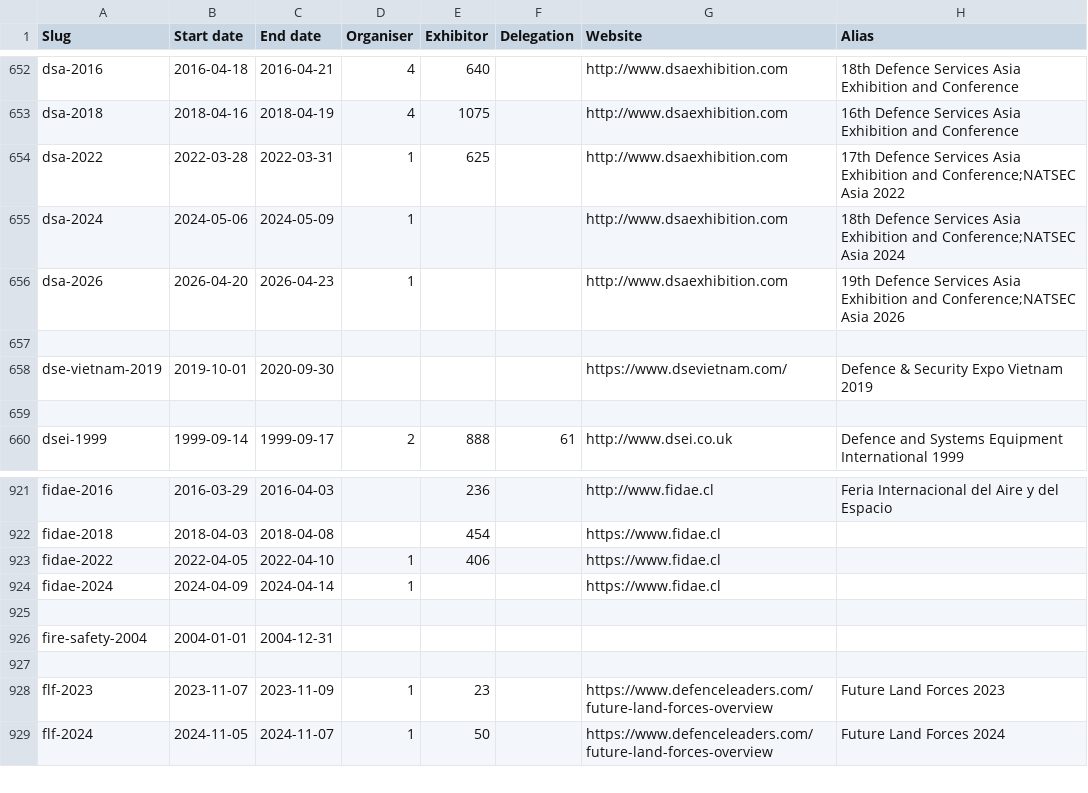
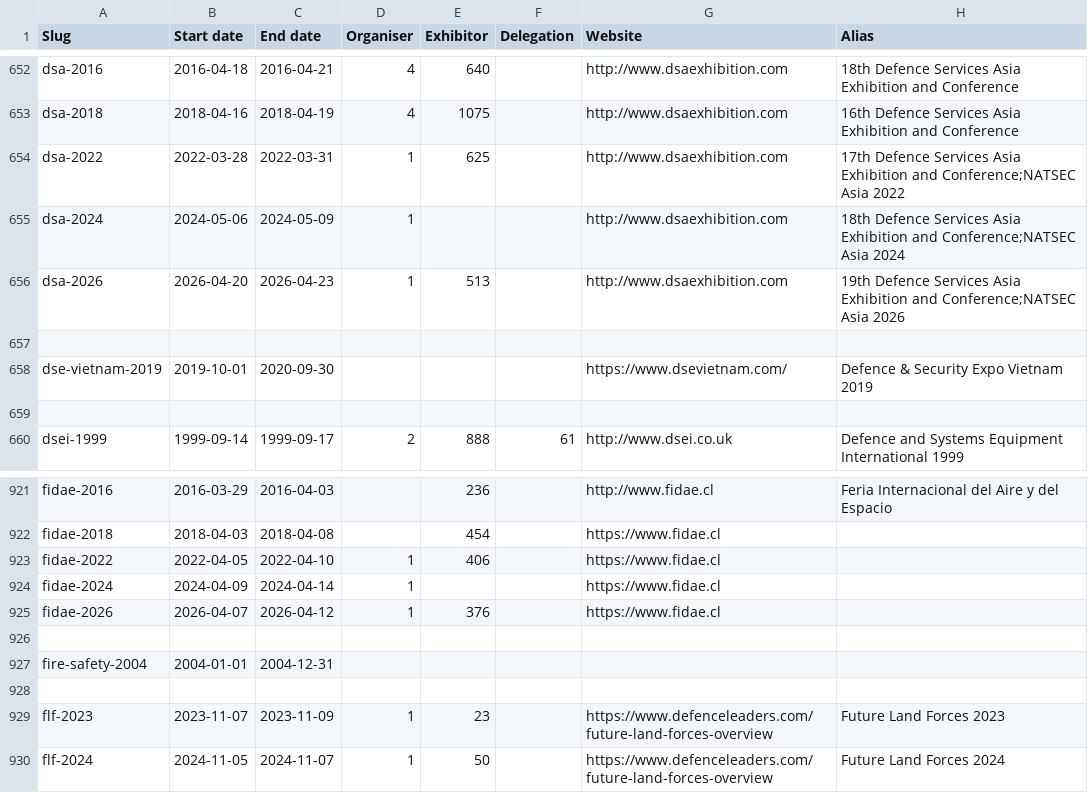
Before and after one commit to caatdata/arms-and-security-fair-exhibitors, a CSV file: summary.csv, drawn as a sheet; only a part is shown, gaps mark what is left out.

Commit message:
Add FIDAE 2026 with exhibitor list.

```diff
--- a/summary.csv
+++ b/summary.csv
@@ -655,3 +655,3 @@ dsa-2022,2022-03-28,2022-03-31,1,625,,http://www.dsaexhibition.com,17th Defence
 dsa-2024,2024-05-06,2024-05-09,1,,,http://www.dsaexhibition.com,18th Defence Services Asia Exhibition and Conference;NATSEC Asia 2024
-dsa-2026,2026-04-20,2026-04-23,1,,,http://www.dsaexhibition.com,19th Defence Services Asia Exhibition and Conference;NATSEC Asia 2026
+dsa-2026,2026-04-20,2026-04-23,1,513,,http://www.dsaexhibition.com,19th Defence Services Asia Exhibition and Conference;NATSEC Asia 2026
 ,,,,,,,
@@ -924,2 +924,3 @@ fidae-2022,2022-04-05,2022-04-10,1,406,,https://www.fidae.cl,
 fidae-2024,2024-04-09,2024-04-14,1,,,https://www.fidae.cl,
+fidae-2026,2026-04-07,2026-04-12,1,376,,https://www.fidae.cl,
 ,,,,,,,
```
Also changed, not shown: 2 other files.
